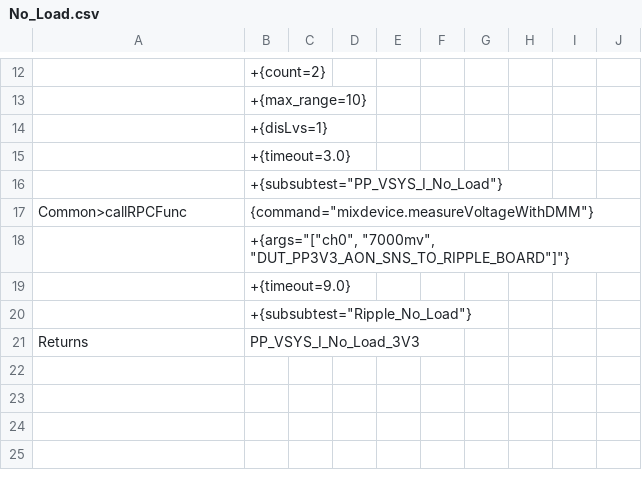
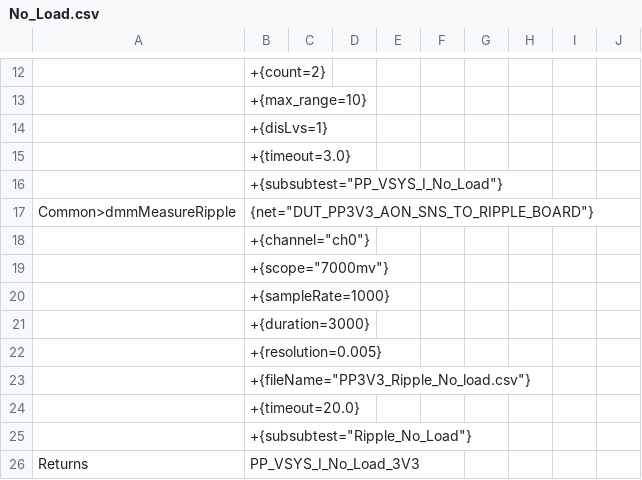
Before and after one commit to rtTechBeats/A193_DATA_FCT_Atlas2_Code, a CSV file: Atlas2/Actions/Buck_3V3/No_Load.csv, drawn as a sheet; only a part is shown, gaps mark what is left out; removed rows and columns are numbered as before the commit, all else as after; the diff names each change by its address in the sheet, - before the commit and + after, or states it on an @@ line.

Commit message:
Update test Method of test item [Buck_3V3_No_Load_Ripple_No_Load] and [Buck_3V3_Load_200mA_PP3V3_PDC_Ripple_Load_200mA], use fixture dmm datalogger to sampling wave of ripple, then calculate the ripple value.

```diff
--- a/Atlas2/Actions/Buck_3V3/No_Load.csv
+++ b/Atlas2/Actions/Buck_3V3/No_Load.csv
-row 17: Common>callRPCFunc | {command="mixdevice.measureVoltageWithDMM"}
+row 17: Common>dmmMeasureRipple | {net="DUT_PP3V3_AON_SNS_TO_RIPPLE_BOARD"}
-B18: +{args="["ch0", "7000mv", "DUT_PP3V3_AON_SNS_TO_RIPPLE_BOARD"]"}
+B18: +{channel="ch0"}
-B19: +{timeout=9.0}
+B19: +{scope="7000mv"}
+row 20:  | +{sampleRate=1000}
+row 21:  | +{duration=3000}
+row 22:  | +{resolution=0.005}
+row 23:  | +{fileName="PP3V3_Ripple_No_load.csv"}
+row 24:  | +{timeout=20.0}
```
Also changed, not shown: Atlas2/Actions/Buck_3V3/Load_200mA_PP3V3_PDC.csv, Atlas2/Actions/Buck_5V/Load_200mA_PP5V_AON.csv, 3 other files.
